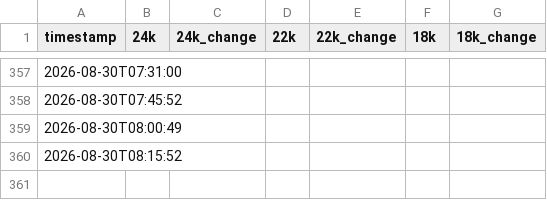
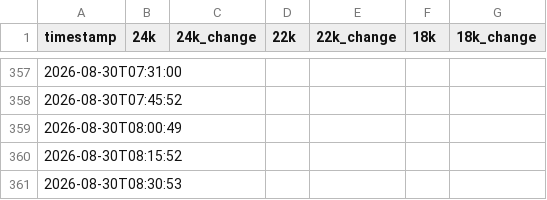
Before and after one commit to codering101/gold-price-tracker, a CSV file: gold_prices_live.csv, drawn as a sheet; only a part is shown, gaps mark what is left out; the diff names each change by its address in the sheet, - before the commit and + after, or states it on an @@ line.

```diff
--- a/gold_prices_live.csv
+++ b/gold_prices_live.csv
+row 361: 2026-08-30T08:30:53
```
